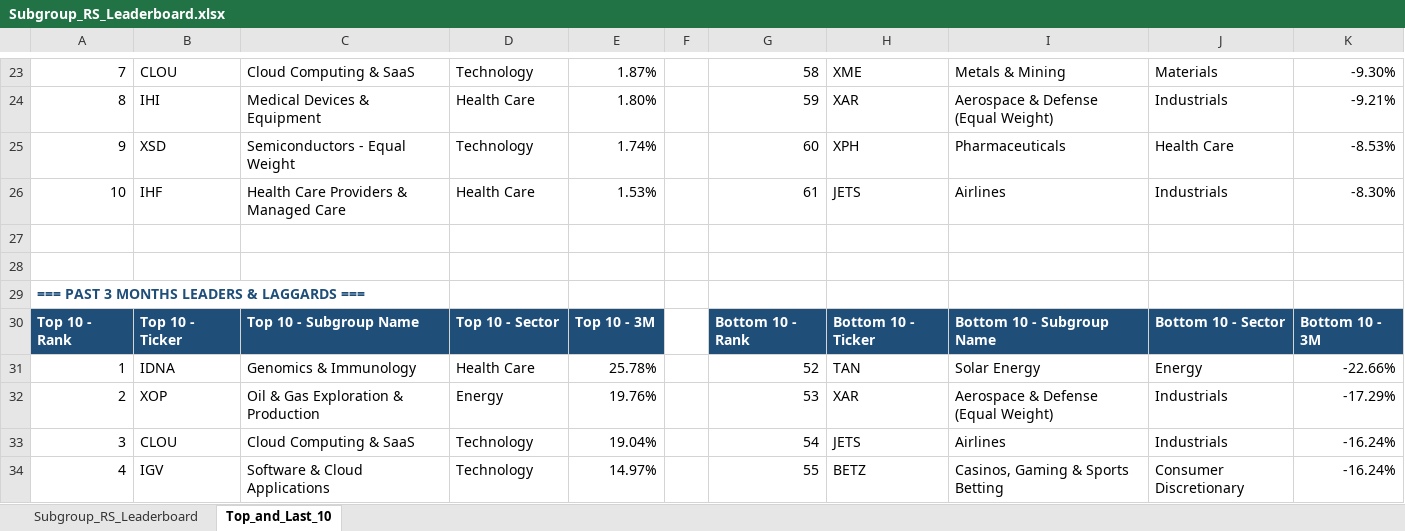
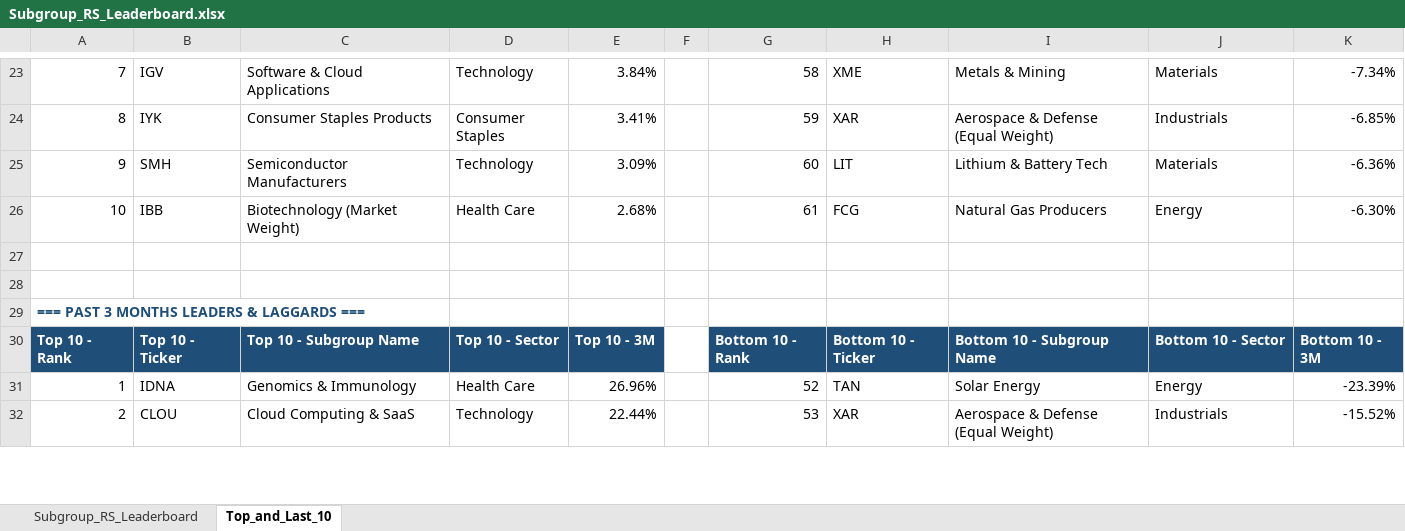
Before and after one commit to Jamesssurfer/SubGroup-Tracker, an Excel workbook: Subgroup_RS_Leaderboard.xlsx, sheet Top_and_Last_10, drawn as a sheet; only a part is shown, gaps mark what is left out; values as stored, in another font and other column widths than the file's, no borders; formulas without a stored value are shown as written; removed rows and columns are numbered as before the commit, all else as after; the diff covers the shown part only; the diff names each change by its address in the sheet, - before the commit and + after, or states it on an @@ line.

```diff
--- a/Subgroup_RS_Leaderboard.xlsx (sheet Top_and_Last_10)
+++ b/Subgroup_RS_Leaderboard.xlsx (sheet Top_and_Last_10)
-B23: CLOU
+B23: IGV
-C23: Cloud Computing & SaaS
+C23: Software & Cloud Applications
-E23: 1.87%
+E23: 3.84%
-K23: -9.30%
+K23: -7.34%
-B24: IHI
+B24: IYK
-C24: Medical Devices & Equipment
+C24: Consumer Staples Products
-D24: Health Care
+D24: Consumer Staples
-E24: 1.80%
+E24: 3.41%
-K24: -9.21%
+K24: -6.85%
-B25: XSD
+B25: SMH
-C25: Semiconductors - Equal Weight
+C25: Semiconductor Manufacturers
-E25: 1.74%
+E25: 3.09%
-H25: XPH
+H25: LIT
-I25: Pharmaceuticals
+I25: Lithium & Battery Tech
-J25: Health Care
+J25: Materials
-K25: -8.53%
+K25: -6.36%
-B26: IHF
+B26: IBB
-C26: Health Care Providers & Managed Care
+C26: Biotechnology (Market Weight)
-E26: 1.53%
+E26: 2.68%
-H26: JETS
+H26: FCG
-I26: Airlines
+I26: Natural Gas Producers
-J26: Industrials
+J26: Energy
-K26: -8.30%
+K26: -6.30%
-E31: 25.78%
+E31: 26.96%
-K31: -22.66%
+K31: -23.39%
-B32: XOP
+B32: CLOU
-C32: Oil & Gas Exploration & Production
+C32: Cloud Computing & SaaS
-D32: Energy
+D32: Technology
-E32: 19.76%
+E32: 22.44%
-K32: -17.29%
+K32: -15.52%
-row 33: 3 | CLOU | Cloud Computing & SaaS | Technology | 19.04% |  | 54 | JETS | Airlines | Industrials | -16.24%
-row 34: 4 | IGV | Software & Cloud Applications | Technology | 14.97% |  | 55 | BETZ | Casinos, Gaming & Sports Betting | Consumer Discretionary | -16.24%
```
Also changed, not shown: 14 added rows, 12 removed rows and 117 edited cells elsewhere in this sheet, sheet Subgroup_RS_Leaderboard.
